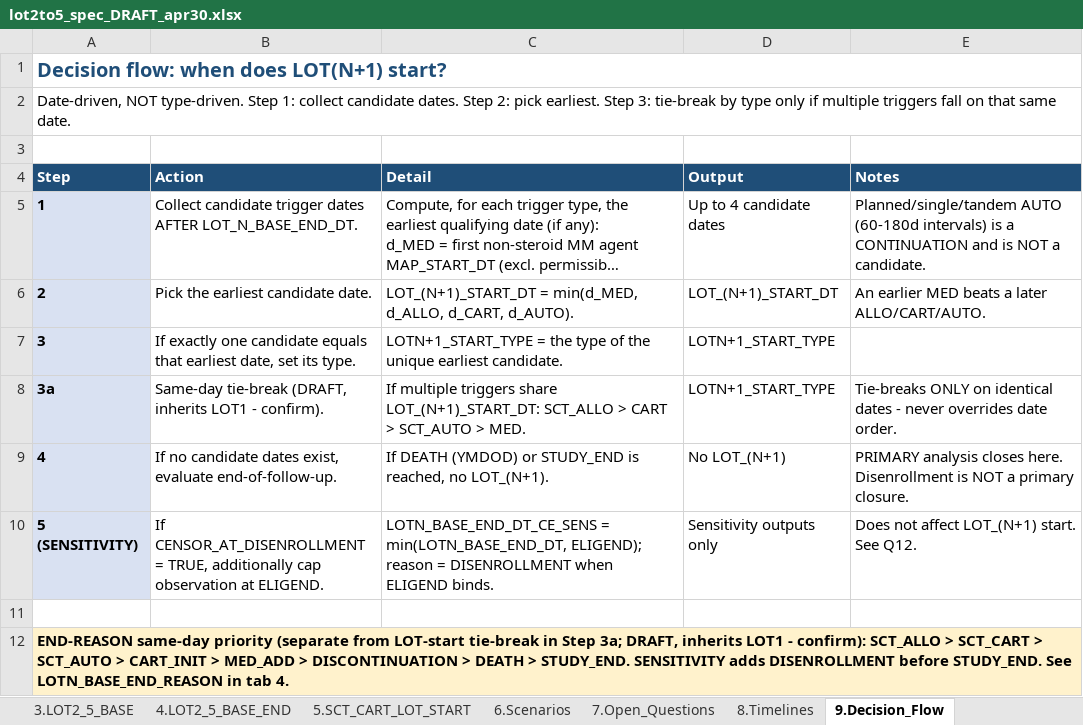
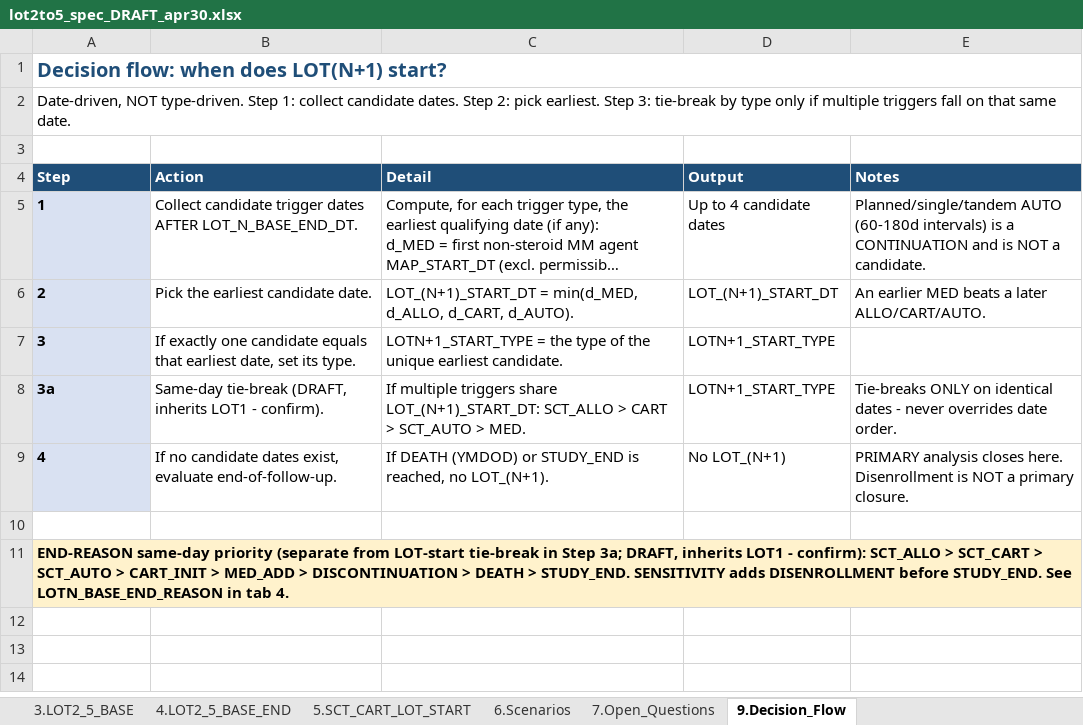
Before and after one commit to salzburry/julialot, an Excel workbook: Apr 18 2026/Program Spec and Scenarios/lot2to5_spec_DRAFT_apr30.xlsx, sheet 9.Decision_Flow, drawn as a sheet; long unchanged cells end in …; values as stored, in another font and other column widths than the file's, no borders; the diff names each change by its address in the sheet, - before the commit and + after, or states it on an @@ line.

```diff
--- a/Apr 18 2026/Program Spec and Scenarios/lot2to5_spec_DRAFT_apr30.xlsx (sheet 9.Decision_Flow)
+++ b/Apr 18 2026/Program Spec and Scenarios/lot2to5_spec_DRAFT_apr30.xlsx (sheet 9.Decision_Flow)
-sheet tab: 8.Timelines
-row 10: 5 (SENSITIVITY) | If CENSOR_AT_DISENROLLMENT = TRUE, additionally cap observation at ELIGEND. | LOTN_BASE_END_DT_CE_SENS = min(LOTN_BASE_END_DT, ELIGEND); reason = DISENROLLMENT when ELIGEND binds. | Sensitivity outputs only | Does not affect LOT_(N+1) start. See Q12.
```
Also changed, not shown: other sheet tabs.
